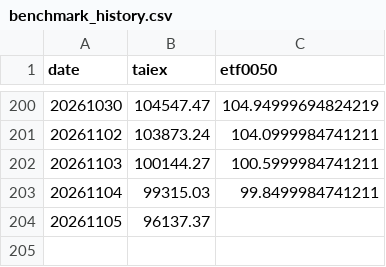
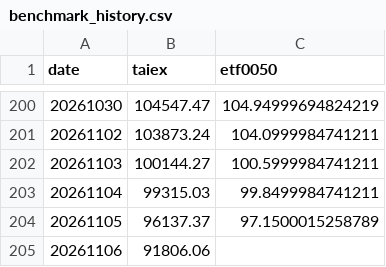
Before and after one commit to jasanlin177-hub/tsf-top5-index, a CSV file: data/benchmark_history.csv, drawn as a sheet; only a part is shown, gaps mark what is left out.

```diff
--- a/data/benchmark_history.csv
+++ b/data/benchmark_history.csv
@@ -203,2 +203,3 @@
 20261104,99315.03,99.8499984741211
-20261105,96137.37,
+20261105,96137.37,97.1500015258789
+20261106,91806.06,
```
Also changed, not shown: data/tsf_history.csv.
